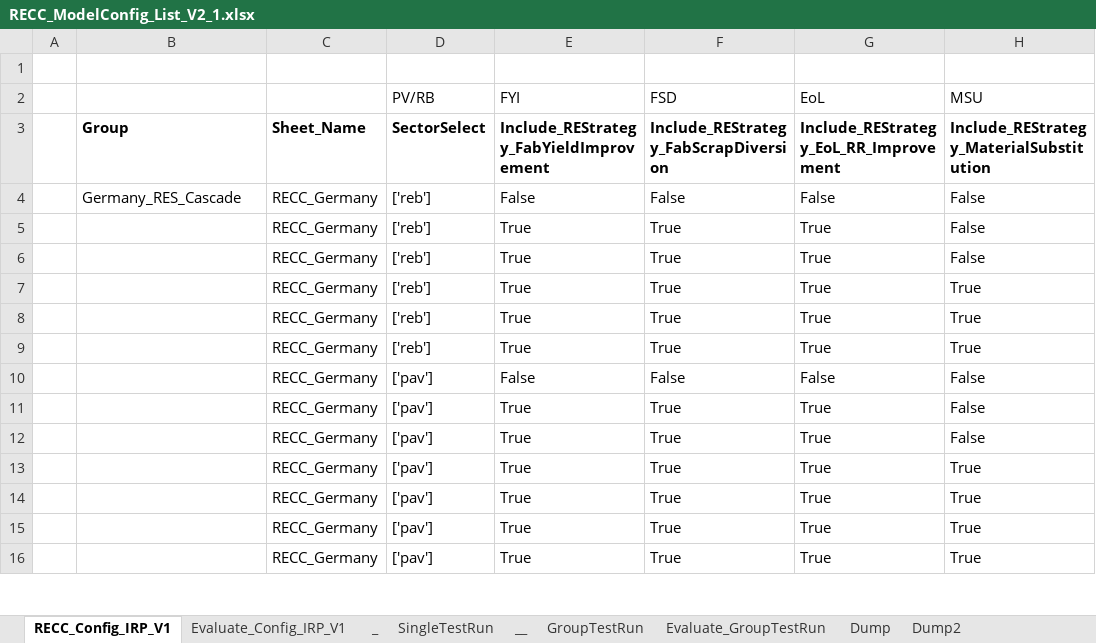
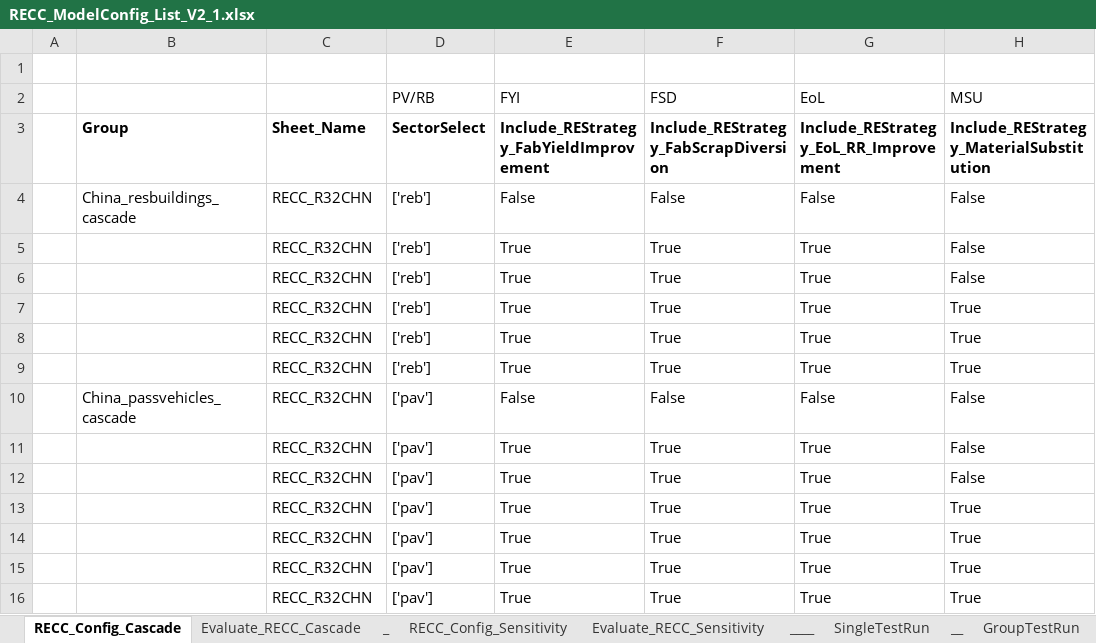
Before and after one commit to IndEcol/RECC-ODYM, an Excel workbook: RECC_ModelConfig_List_V2_1.xlsx, sheet RECC_Config_Cascade, drawn as a sheet; only a part is shown; values as stored, in another font and other column widths than the file's, no borders; the diff covers the shown part only; the diff names each change by its address in the sheet, - before the commit and + after, or states it on an @@ line.

```diff
--- a/RECC_ModelConfig_List_V2_1.xlsx (sheet RECC_Config_Cascade)
+++ b/RECC_ModelConfig_List_V2_1.xlsx (sheet RECC_Config_Cascade)
-sheet tab: RECC_Config_IRP_V1
+sheet tab: RECC_Config_Cascade
-sheet tab: Evaluate_Config_IRP_V1
+sheet tab: Evaluate_RECC_Cascade
+sheet tab: RECC_Config_Sensitivity
+sheet tab: Evaluate_RECC_Sensitivity
+sheet tab: ____
-B4: Germany_RES_Cascade
+B4: China_resbuildings_cascade
-C4:C16: RECC_Germany
+C4:C16: RECC_R32CHN
-B10: (empty)
+B10: China_passvehicles_cascade
```
Also changed, not shown: 6 added rows, 108 removed rows and 101 edited cells elsewhere in this sheet, sheet Dump, sheet Evaluate_RECC_Cascade, sheet GroupTestRun, sheet Dump2, sheet Evaluate_GroupTestRun, other sheet tabs, RECC_Config_V2_0.xlsx, 3 other files.
